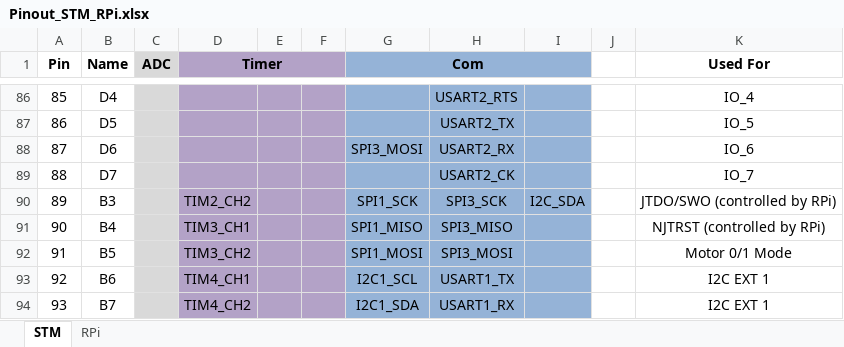
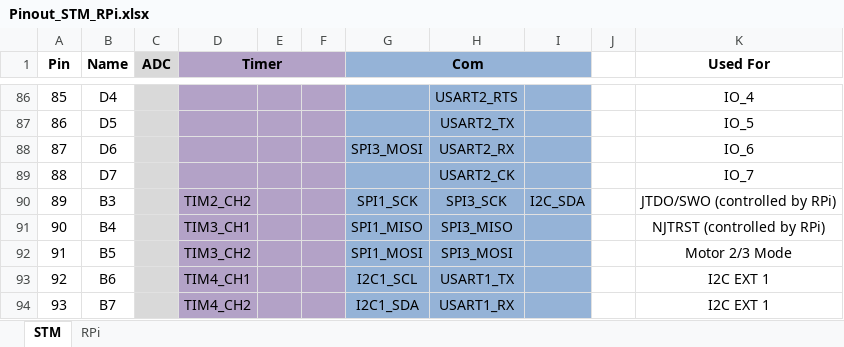
Before and after one commit to PRIArobotics/Hedgehog_PCB, an Excel workbook: Doc/Pinout_STM_RPi.xlsx, sheet STM, drawn as a sheet; only a part is shown, gaps mark what is left out; values as stored, in another font and other column widths than the file's, no borders; the diff covers the shown part only; the diff names each change by its address in the sheet, - before the commit and + after, or states it on an @@ line.

```diff
--- a/Doc/Pinout_STM_RPi.xlsx (sheet STM)
+++ b/Doc/Pinout_STM_RPi.xlsx (sheet STM)
-K92 (Used For): Motor 0/1 Mode
+K92 (Used For): Motor 2/3 Mode
```
Also changed, not shown: 15 edited cells elsewhere in this sheet, Doc/BOM.xlsx.
